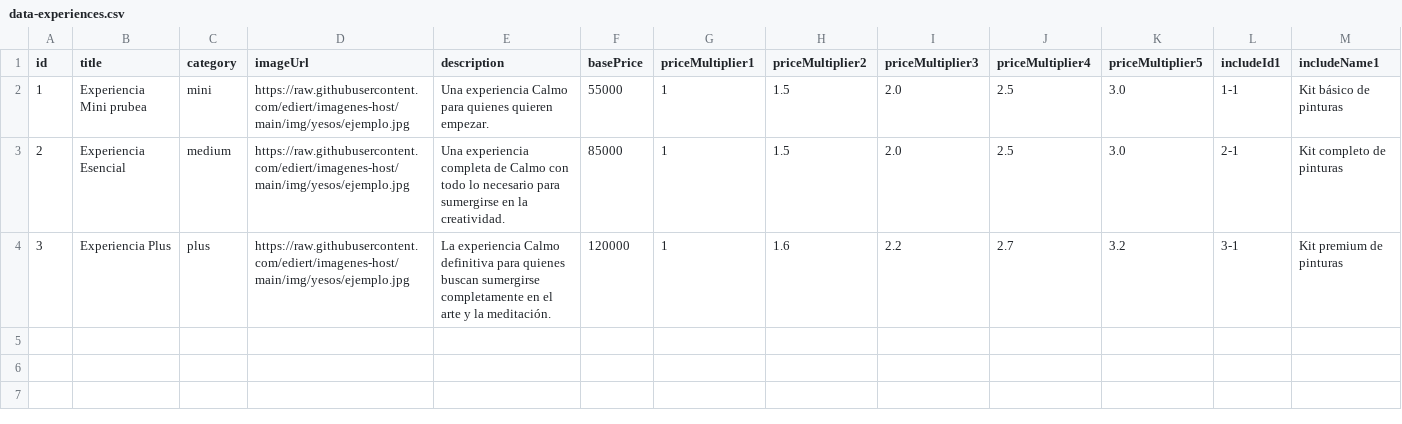
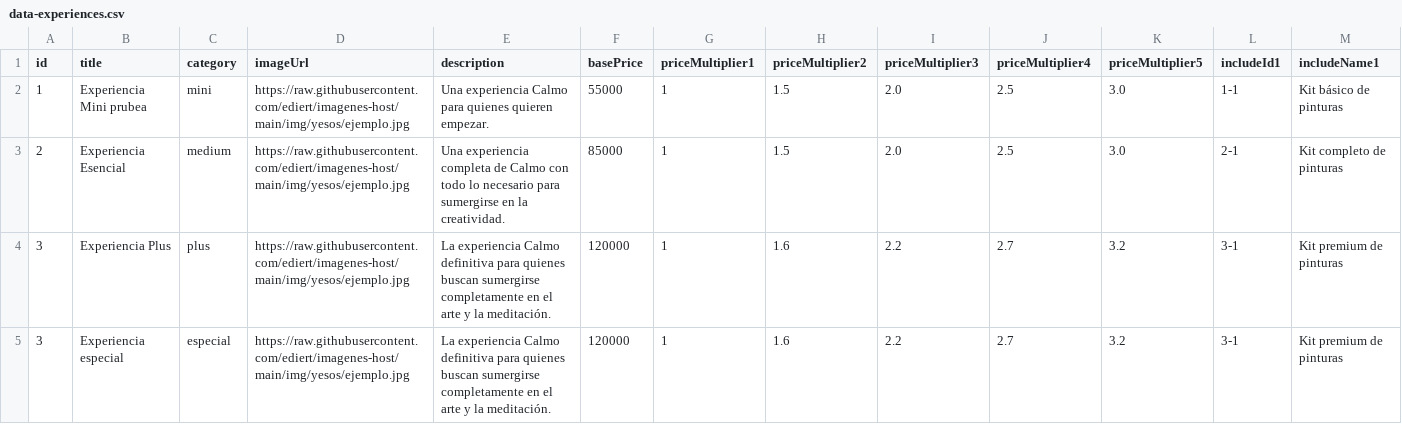
Before and after one commit to calmo-brand/calmo-host, a CSV file: catalog/experiences/data-experiences.csv, drawn as a sheet; only a part is shown; rows hold the shown columns only; the diff names each change by its address in the sheet, - before the commit and + after, or states it on an @@ line.

Commit message:
Update data-experiences.csv

```diff
--- a/catalog/experiences/data-experiences.csv
+++ b/catalog/experiences/data-experiences.csv
+row 5: 3 | Experiencia especial | especial | https://raw.githubusercontent.com/ediert/imagenes-host/main/img/yesos/ejemplo.jpg | La experiencia Calmo definitiva para quienes buscan sumergirse completamente en el arte y la meditación. | 120000 | 1 | 1.6 | 2.2 | 2.7 | 3.2 | 3-1 | Kit premium de pinturas
```
